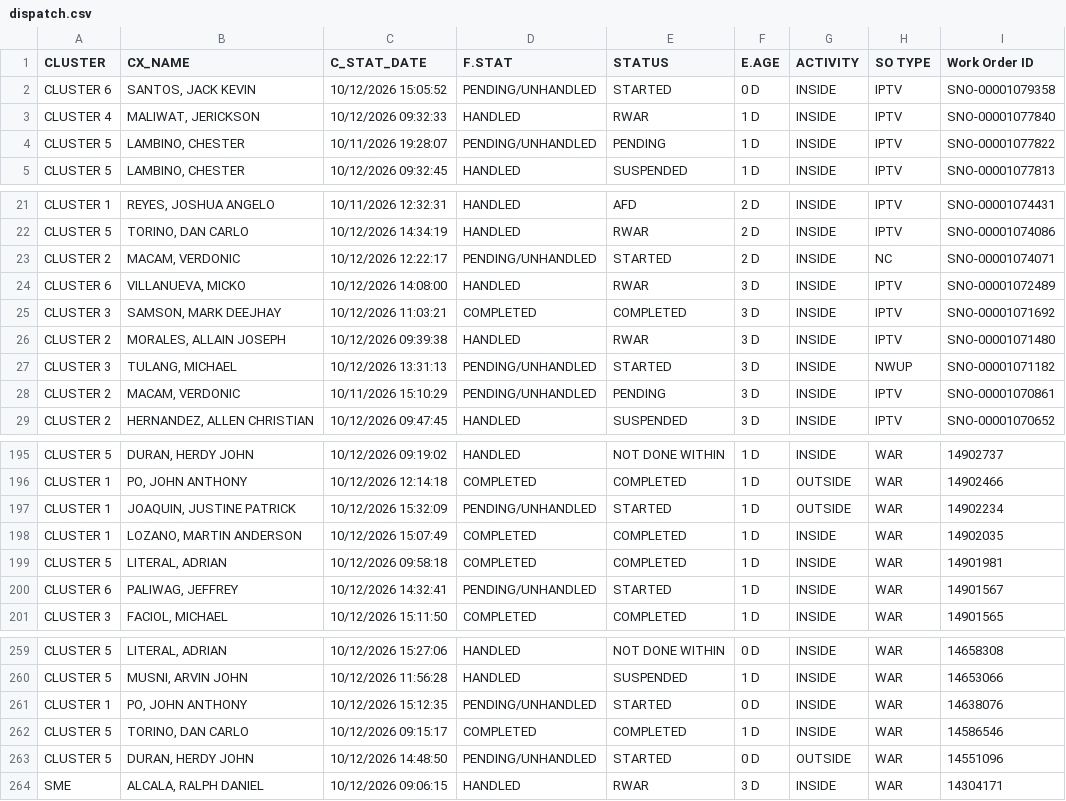
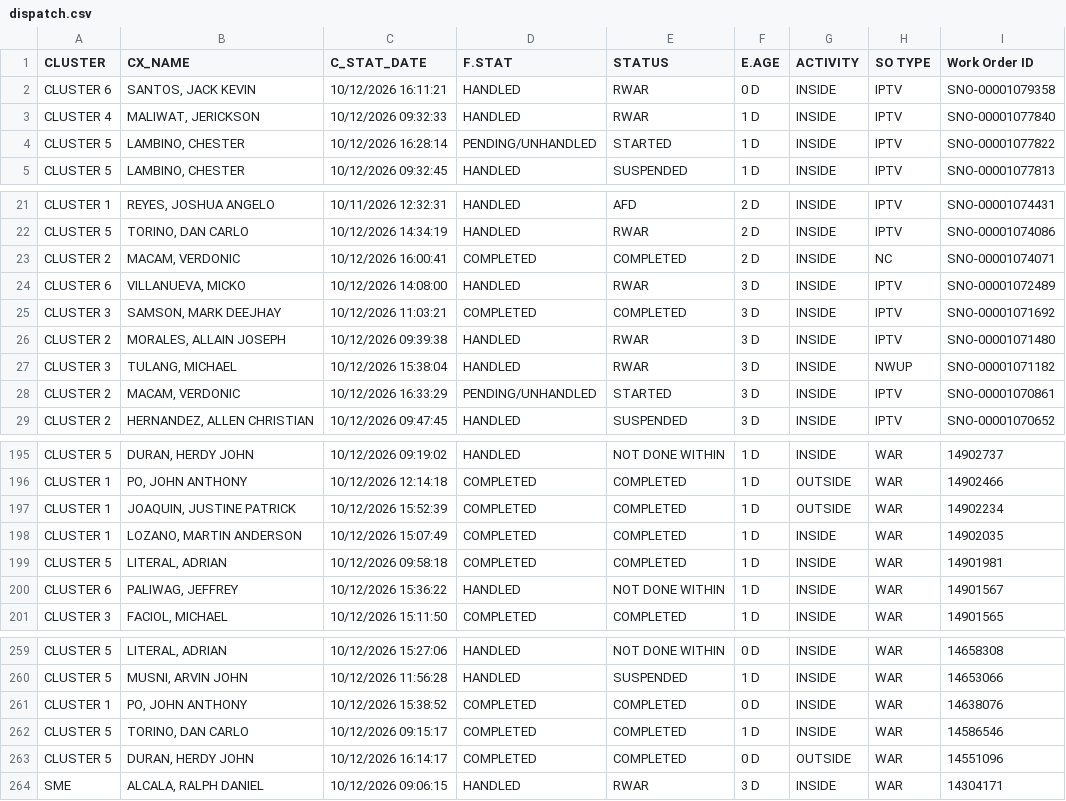
Before and after one commit to ReportsHub/CXSDA-Dispatch-Dashboard, a CSV file: data/dispatch.csv, drawn as a sheet; only a part is shown, gaps mark what is left out; the diff covers the shown part only.

```diff
--- a/data/dispatch.csv
+++ b/data/dispatch.csv
@@ -1,5 +1,5 @@
 CLUSTER,CX_NAME,C_STAT_DATE,F.STAT,STATUS,E.AGE,ACTIVITY,SO TYPE,Work Order ID
-CLUSTER 6,"SANTOS, JACK KEVIN",10/12/2026 15:05:52,PENDING/UNHANDLED,STARTED,0 D,INSIDE,IPTV,SNO-00001079358
+CLUSTER 6,"SANTOS, JACK KEVIN",10/12/2026 16:11:21,HANDLED,RWAR,0 D,INSIDE,IPTV,SNO-00001079358
 CLUSTER 4,"MALIWAT, JERICKSON",10/12/2026 09:32:33,HANDLED,RWAR,1 D,INSIDE,IPTV,SNO-00001077840
-CLUSTER 5,"LAMBINO, CHESTER",10/11/2026 19:28:07,PENDING/UNHANDLED,PENDING,1 D,INSIDE,IPTV,SNO-00001077822
+CLUSTER 5,"LAMBINO, CHESTER",10/12/2026 16:28:14,PENDING/UNHANDLED,STARTED,1 D,INSIDE,IPTV,SNO-00001077822
 CLUSTER 5,"LAMBINO, CHESTER",10/12/2026 09:32:45,HANDLED,SUSPENDED,1 D,INSIDE,IPTV,SNO-00001077813
@@ -22,3 +22,3 @@ CLUSTER 1,"REYES, JOSHUA ANGELO",10/11/2026 12:32:31,HANDLED,AFD,2 D,INSIDE,IPTV
 CLUSTER 5,"TORINO, DAN CARLO",10/12/2026 14:34:19,HANDLED,RWAR,2 D,INSIDE,IPTV,SNO-00001074086
-CLUSTER 2,"MACAM, VERDONIC",10/12/2026 12:22:17,PENDING/UNHANDLED,STARTED,2 D,INSIDE,NC,SNO-00001074071
+CLUSTER 2,"MACAM, VERDONIC",10/12/2026 16:00:41,COMPLETED,COMPLETED,2 D,INSIDE,NC,SNO-00001074071
 CLUSTER 6,"VILLANUEVA, MICKO",10/12/2026 14:08:00,HANDLED,RWAR,3 D,INSIDE,IPTV,SNO-00001072489
@@ -26,4 +26,4 @@ CLUSTER 3,"SAMSON, MARK DEEJHAY",10/12/2026 11:03:21,COMPLETED,COMPLETED,3 D,INS
 CLUSTER 2,"MORALES, ALLAIN JOSEPH",10/12/2026 09:39:38,HANDLED,RWAR,3 D,INSIDE,IPTV,SNO-00001071480
-CLUSTER 3,"TULANG, MICHAEL",10/12/2026 13:31:13,PENDING/UNHANDLED,STARTED,3 D,INSIDE,NWUP,SNO-00001071182
-CLUSTER 2,"MACAM, VERDONIC",10/11/2026 15:10:29,PENDING/UNHANDLED,PENDING,3 D,INSIDE,IPTV,SNO-00001070861
+CLUSTER 3,"TULANG, MICHAEL",10/12/2026 15:38:04,HANDLED,RWAR,3 D,INSIDE,NWUP,SNO-00001071182
+CLUSTER 2,"MACAM, VERDONIC",10/12/2026 16:33:29,PENDING/UNHANDLED,STARTED,3 D,INSIDE,IPTV,SNO-00001070861
 CLUSTER 2,"HERNANDEZ, ALLEN CHRISTIAN",10/12/2026 09:47:45,HANDLED,SUSPENDED,3 D,INSIDE,IPTV,SNO-00001070652
@@ -196,6 +196,6 @@ CLUSTER 5,"DURAN, HERDY JOHN",10/12/2026 09:19:02,HANDLED,NOT DONE WITHIN,1 D,IN
 CLUSTER 1,"PO, JOHN ANTHONY",10/12/2026 12:14:18,COMPLETED,COMPLETED,1 D,OUTSIDE,WAR,14902466
-CLUSTER 1,"JOAQUIN, JUSTINE PATRICK",10/12/2026 15:32:09,PENDING/UNHANDLED,STARTED,1 D,OUTSIDE,WAR,14902234
+CLUSTER 1,"JOAQUIN, JUSTINE PATRICK",10/12/2026 15:52:39,COMPLETED,COMPLETED,1 D,OUTSIDE,WAR,14902234
 CLUSTER 1,"LOZANO, MARTIN ANDERSON",10/12/2026 15:07:49,COMPLETED,COMPLETED,1 D,INSIDE,WAR,14902035
 CLUSTER 5,"LITERAL, ADRIAN",10/12/2026 09:58:18,COMPLETED,COMPLETED,1 D,INSIDE,WAR,14901981
-CLUSTER 6,"PALIWAG, JEFFREY",10/12/2026 14:32:41,PENDING/UNHANDLED,STARTED,1 D,INSIDE,WAR,14901567
+CLUSTER 6,"PALIWAG, JEFFREY",10/12/2026 15:36:22,HANDLED,NOT DONE WITHIN,1 D,INSIDE,WAR,14901567
 CLUSTER 3,"FACIOL, MICHAEL",10/12/2026 15:11:50,COMPLETED,COMPLETED,1 D,INSIDE,WAR,14901565
@@ -260,5 +260,5 @@ CLUSTER 5,"LITERAL, ADRIAN",10/12/2026 15:27:06,HANDLED,NOT DONE WITHIN,0 D,INSI
 CLUSTER 5,"MUSNI, ARVIN JOHN",10/12/2026 11:56:28,HANDLED,SUSPENDED,1 D,INSIDE,WAR,14653066
-CLUSTER 1,"PO, JOHN ANTHONY",10/12/2026 15:12:35,PENDING/UNHANDLED,STARTED,0 D,INSIDE,WAR,14638076
+CLUSTER 1,"PO, JOHN ANTHONY",10/12/2026 15:38:52,COMPLETED,COMPLETED,0 D,INSIDE,WAR,14638076
 CLUSTER 5,"TORINO, DAN CARLO",10/12/2026 09:15:17,COMPLETED,COMPLETED,1 D,INSIDE,WAR,14586546
-CLUSTER 5,"DURAN, HERDY JOHN",10/12/2026 14:48:50,PENDING/UNHANDLED,STARTED,0 D,OUTSIDE,WAR,14551096
+CLUSTER 5,"DURAN, HERDY JOHN",10/12/2026 16:14:17,COMPLETED,COMPLETED,0 D,OUTSIDE,WAR,14551096
 SME,"ALCALA, RALPH DANIEL",10/12/2026 09:06:15,HANDLED,RWAR,3 D,INSIDE,WAR,14304171
```
Also changed, not shown: 4 added rows, 4 removed rows and 70 edited cells elsewhere in this file.
